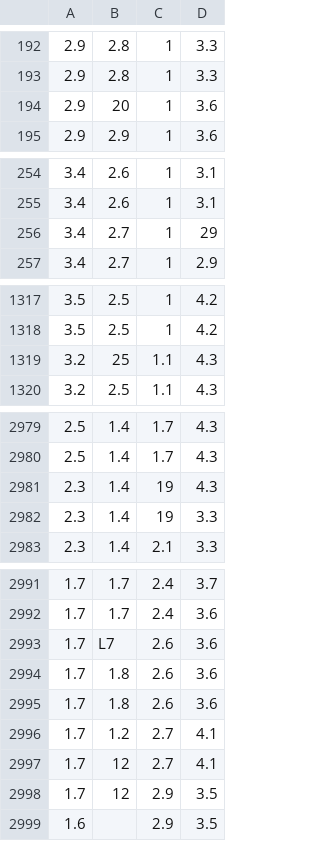
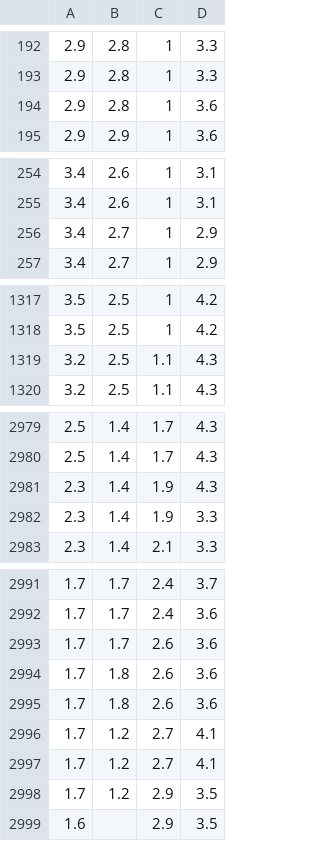
Before and after one commit to akropolises/air-tag, a CSV file: data.csv, drawn as a sheet; only a part is shown, gaps mark what is left out; the diff covers the shown part only.

```diff
--- a/data.csv
+++ b/data.csv
@@ -193,3 +193,3 @@
 2.9,2.8,1,3.3
-2.9,20,1,3.6
+2.9,2.8,1,3.6
 2.9,2.9,1,3.6
@@ -255,3 +255,3 @@
 3.4,2.6,1,3.1
-3.4,2.7,1,29
+3.4,2.7,1,2.9
 3.4,2.7,1,2.9
@@ -1318,3 +1318,3 @@
 3.5,2.5,1,4.2
-3.2,25,1.1,4.3
+3.2,2.5,1.1,4.3
 3.2,2.5,1.1,4.3
@@ -2980,4 +2980,4 @@
 2.5,1.4,1.7,4.3
-2.3,1.4,19,4.3
-2.3,1.4,19,3.3
+2.3,1.4,1.9,4.3
+2.3,1.4,1.9,3.3
 2.3,1.4,2.1,3.3
@@ -2992,3 +2992,3 @@
 1.7,1.7,2.4,3.6
-1.7,L7,2.6,3.6
+1.7,1.7,2.6,3.6
 1.7,1.8,2.6,3.6
@@ -2996,4 +2996,4 @@
 1.7,1.2,2.7,4.1
-1.7,12,2.7,4.1
-1.7,12,2.9,3.5
+1.7,1.2,2.7,4.1
+1.7,1.2,2.9,3.5
 1.6,,2.9,3.5
```
Also changed, not shown: 32 edited cells elsewhere in this file, 1 other file.
